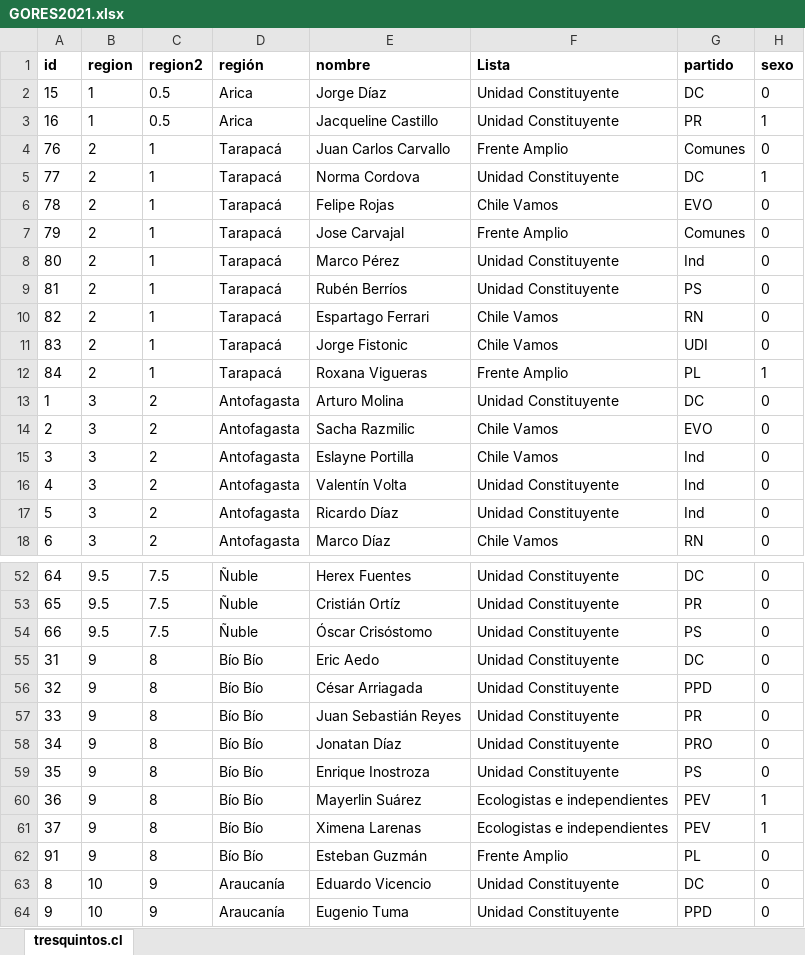
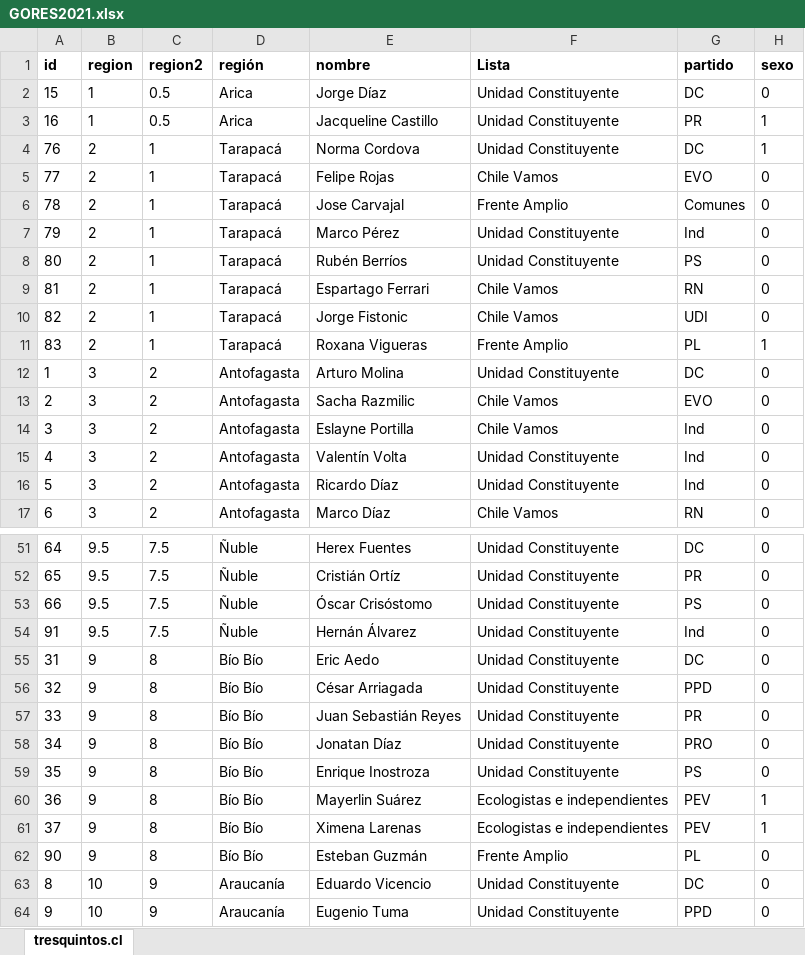
Before and after one commit to tresquintos/candidatos, an Excel workbook: gores 2021/GORES2021.xlsx, sheet tresquintos.cl, drawn as a sheet; only a part is shown, gaps mark what is left out; values as stored, in another font and other column widths than the file's, no borders; removed rows and columns are numbered as before the commit, all else as after; the diff covers the shown part only; the diff names each change by its address in the sheet, - before the commit and + after, or states it on an @@ line.

```diff
--- a/gores 2021/GORES2021.xlsx (sheet tresquintos.cl)
+++ b/gores 2021/GORES2021.xlsx (sheet tresquintos.cl)
-E4 (nombre): Juan Carlos Carvallo
+E4 (nombre): Norma Cordova
-F4 (Lista): Frente Amplio
+F4 (Lista): Unidad Constituyente
-G4 (partido): Comunes
+G4 (partido): DC
-H4 (sexo): 0
+H4 (sexo): 1
-E5 (nombre): Norma Cordova
+E5 (nombre): Felipe Rojas
-F5 (Lista): Unidad Constituyente
+F5 (Lista): Chile Vamos
-G5 (partido): DC
+G5 (partido): EVO
-H5 (sexo): 1
+H5 (sexo): 0
-E6 (nombre): Felipe Rojas
+E6 (nombre): Jose Carvajal
-F6 (Lista): Chile Vamos
+F6 (Lista): Frente Amplio
-G6 (partido): EVO
+G6 (partido): Comunes
-E7 (nombre): Jose Carvajal
+E7 (nombre): Marco Pérez
-F7 (Lista): Frente Amplio
+F7 (Lista): Unidad Constituyente
-G7 (partido): Comunes
+G7 (partido): Ind
-E8 (nombre): Marco Pérez
+E8 (nombre): Rubén Berríos
-G8 (partido): Ind
+G8 (partido): PS
-E9 (nombre): Rubén Berríos
+E9 (nombre): Espartago Ferrari
-F9 (Lista): Unidad Constituyente
+F9 (Lista): Chile Vamos
-G9 (partido): PS
+G9 (partido): RN
-E10 (nombre): Espartago Ferrari
+E10 (nombre): Jorge Fistonic
-G10 (partido): RN
+G10 (partido): UDI
-E11 (nombre): Jorge Fistonic
+E11 (nombre): Roxana Vigueras
-F11 (Lista): Chile Vamos
+F11 (Lista): Frente Amplio
-G11 (partido): UDI
+G11 (partido): PL
-H11 (sexo): 0
+H11 (sexo): 1
-row 12: 84 | 2 | 1 | Tarapacá | Roxana Vigueras | Frente Amplio | PL | 1
+row 54: 91 | 9.5 | 7.5 | Ñuble | Hernán Álvarez | Unidad Constituyente | Ind | 0
-A62 (id): 91
+A62 (id): 90
```
Also changed, not shown: 1 added row, 1 removed row and 13 edited cells elsewhere in this sheet, constituyentes 2021/candidatos_constituyentes2021.xlsx, 2 other files.
